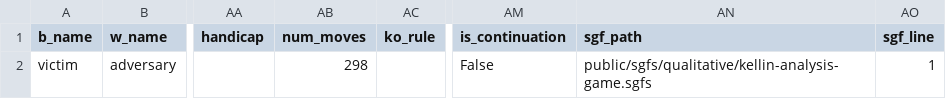
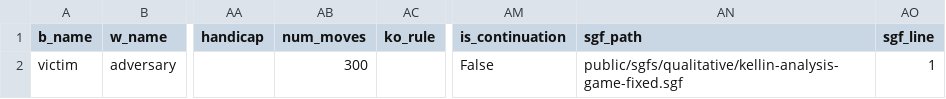
Before and after one commit to AlignmentResearch/KataGoVisualizer, a CSV file: sgf-viewer/public/sgfs/qualitative/game_infos.csv, drawn as a sheet; only a part is shown, gaps mark what is left out; the diff names each change by its address in the sheet, - before the commit and + after, or states it on an @@ line.

```diff
--- a/sgf-viewer/public/sgfs/qualitative/game_infos.csv
+++ b/sgf-viewer/public/sgfs/qualitative/game_infos.csv
-AB2 (num_moves): 298
+AB2 (num_moves): 300
-AN2 (sgf_path): public/sgfs/qualitative/kellin-analysis-game.sgfs
+AN2 (sgf_path): public/sgfs/qualitative/kellin-analysis-game-fixed.sgf
```
Also changed, not shown: sgf-viewer/public/sgfs/win-rate/game_infos.csv, 5 other files.
